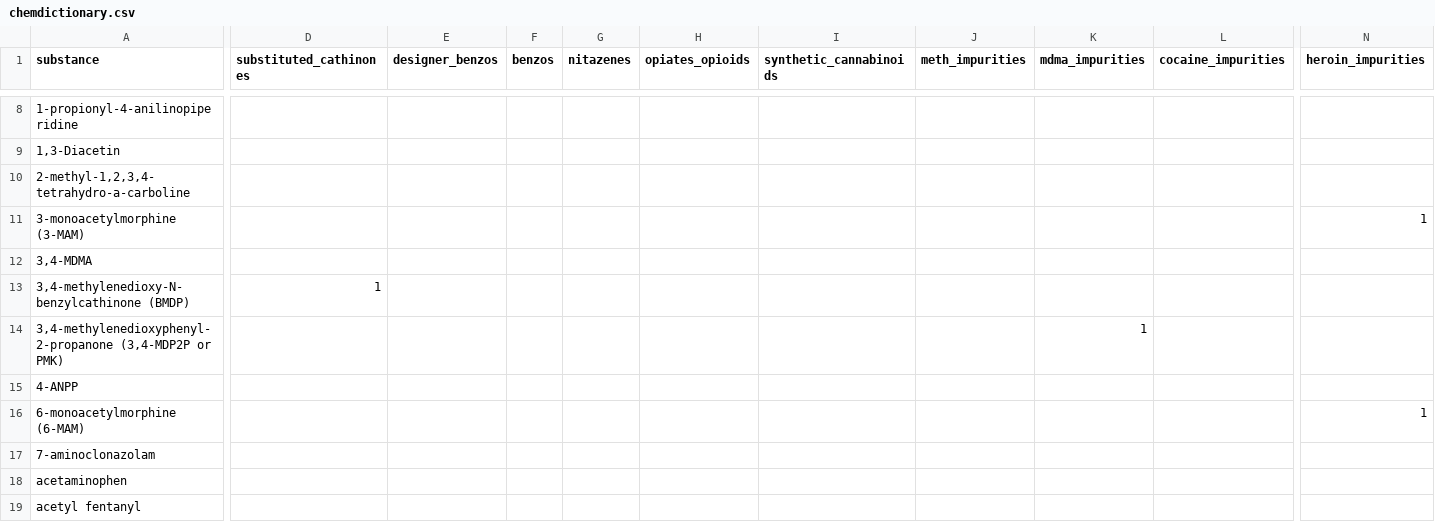
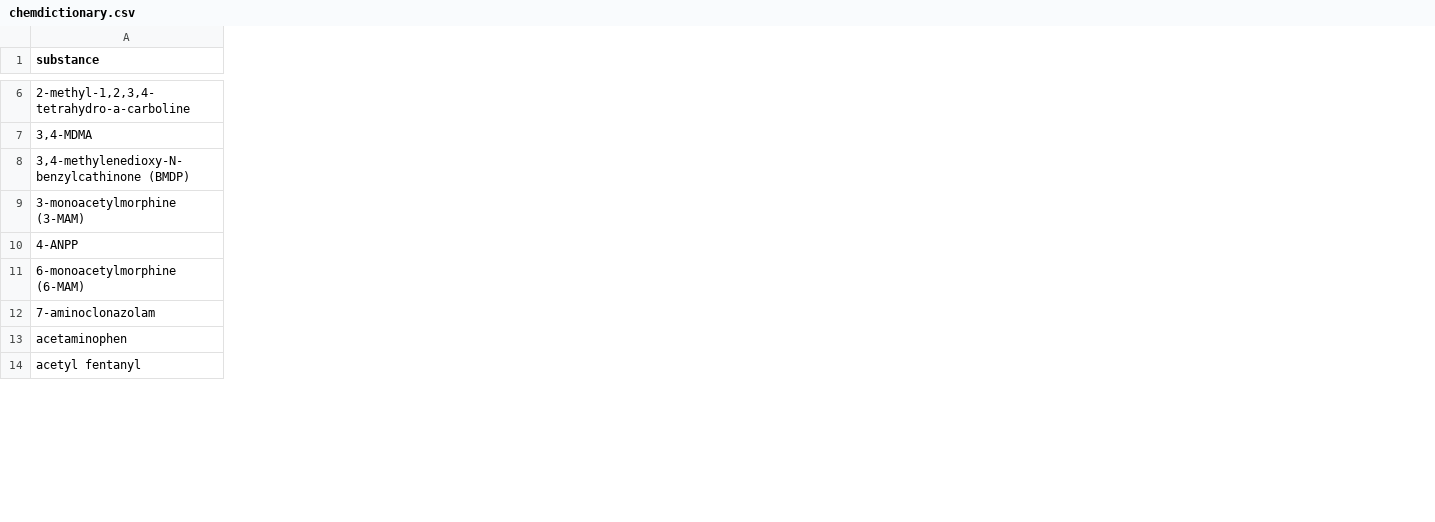
Before and after one commit to opioiddatalab/drugchecking, a CSV file: chemdictionary/chemdictionary.csv, drawn as a sheet; only a part is shown, gaps mark what is left out; removed rows and columns are numbered as before the commit, all else as after; rows hold the shown columns only; the diff covers the shown part only; the diff names each change by its address in the sheet, - before the commit and + after, or states it on an @@ line.

```diff
--- a/chemdictionary/chemdictionary.csv
+++ b/chemdictionary/chemdictionary.csv
-column D (substituted_cathinones), row 13: 1
-column E (designer_benzos), empty
-column F (benzos), empty
-column G (nitazenes), empty
-column H (opiates_opioids), empty
-column I (synthetic_cannabinoids), empty
-column J (meth_impurities), empty
-column K (mdma_impurities), row 14: 1
-column L (cocaine_impurities), empty
-column N (heroin_impurities), row 16: 1
@@ row 8 moved to row 109: 1-propionyl-4-anilinopiperidine @@
@@ row 9 moved to row 2: 1,3-Diacetin @@
-row 11: 3-monoacetylmorphine (3-MAM) |  |  |  |  |  |  |  |  |  | 1
-A9 (substance): 3,4-methylenedioxyphenyl-2-propanone (3,4-MDP2P or PMK)
+A9 (substance): 3-monoacetylmorphine (3-MAM)
```
Also changed, not shown: 4 added rows, 30 removed rows, 17 moved rows, 4 removed columns and 1 edited cell elsewhere in this file, datasets/code/completed.csv, status/pending.csv.
